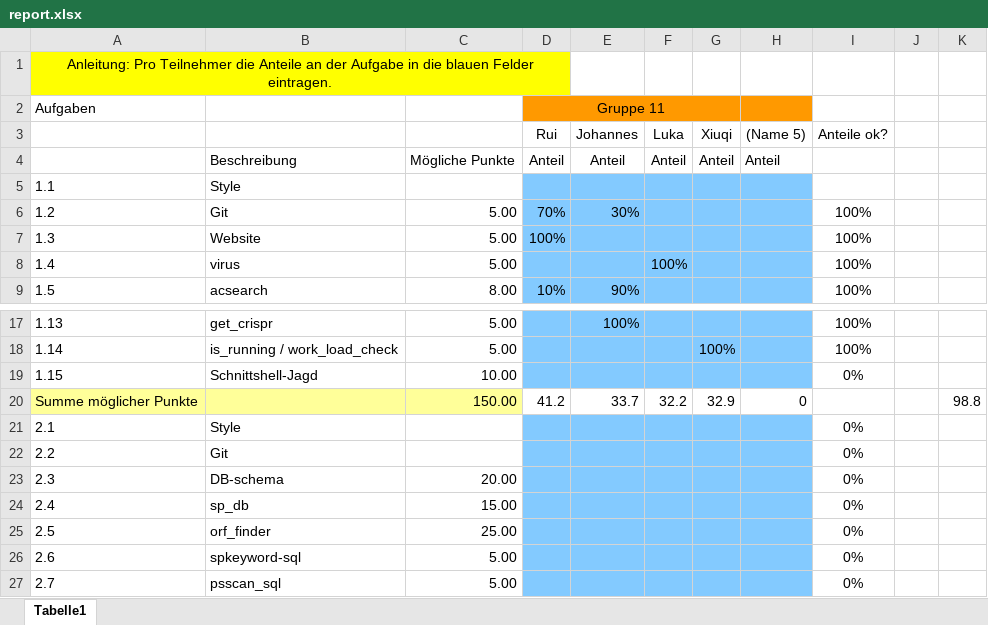
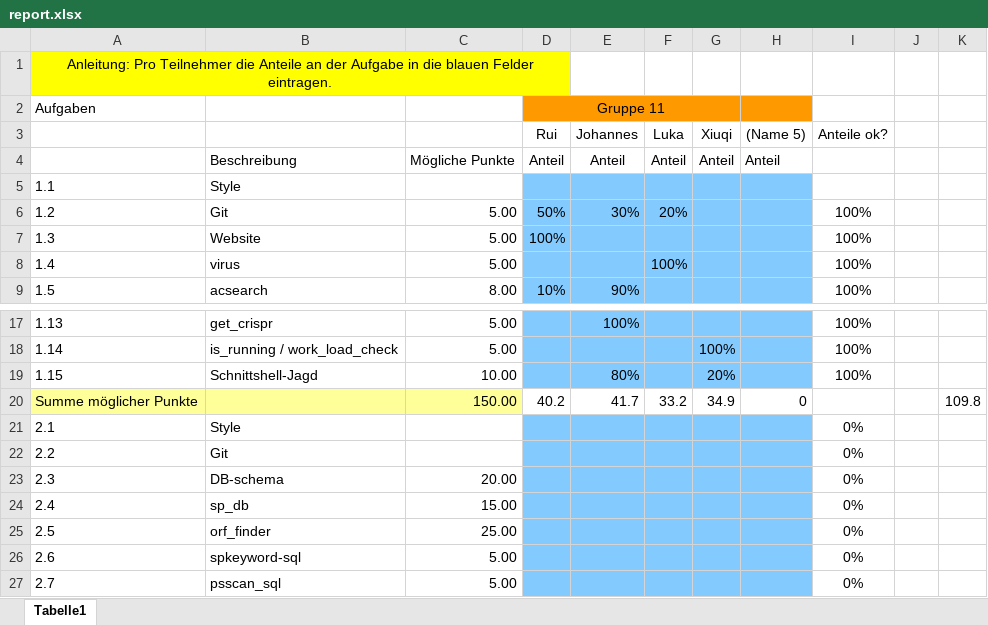
Before and after one commit to ruichen-bioinfo/Progprakt-25, an Excel workbook: report.xlsx, sheet Tabelle1, drawn as a sheet; only a part is shown, gaps mark what is left out; values as stored, in another font and other column widths than the file's, no borders; the diff names each change by its address in the sheet, - before the commit and + after, or states it on an @@ line.

Commit message:
Replace report.xlsx

```diff
--- a/report.xlsx (sheet Tabelle1)
+++ b/report.xlsx (sheet Tabelle1)
-D6 (Rui): 70%
+D6 (Rui): 50%
-F6 (Luka): (empty)
+F6 (Luka): 20%
-E19 (Johannes): (empty)
+E19 (Johannes): 80%
-G19 (Xiuqi): (empty)
+G19 (Xiuqi): 20%
-I19 (Anteile ok?): 0%
+I19 (Anteile ok?): 100%
-D20 (Rui): 41.2
+D20 (Rui): 40.2
-E20 (Johannes): 33.7
+E20 (Johannes): 41.7
-F20 (Luka): 32.2
+F20 (Luka): 33.2
-G20 (Xiuqi): 32.9
+G20 (Xiuqi): 34.9
-K20: 98.8
+K20: 109.8
```
